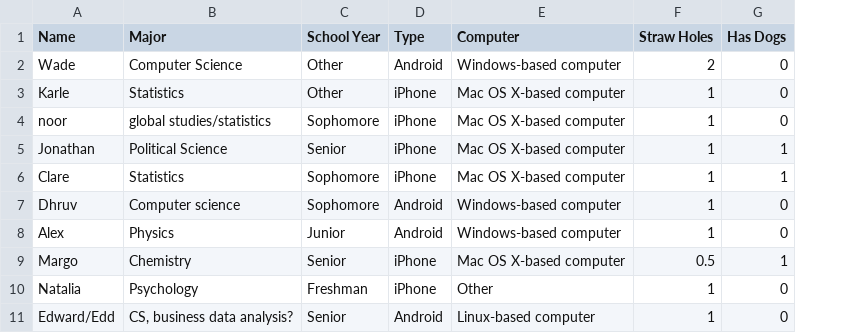
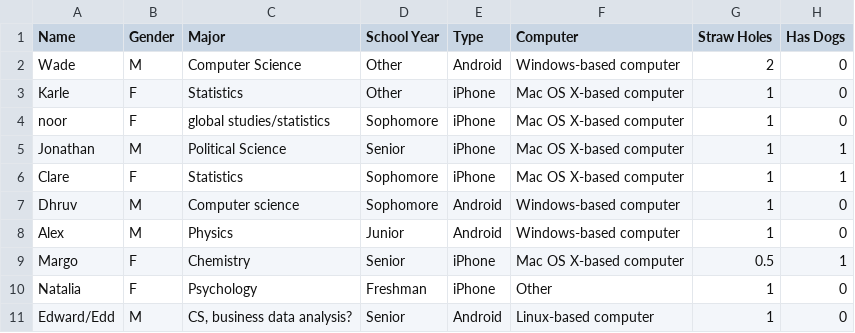
Before and after one commit to AndrewManukov/Stat107, a CSV file: lab_simpsons-paradox/hello.csv, drawn as a sheet; only a part is shown; the diff names each change by its address in the sheet, - before the commit and + after, or states it on an @@ line.

```diff
--- a/lab_simpsons-paradox/hello.csv
+++ b/lab_simpsons-paradox/hello.csv
+column B (Gender), rows 2-11: M | F | F | M | F | M | M | F | F | M
```
Also changed, not shown: lab_simpsons-paradox/Black Dog Reviews.csv, lab_simpsons-paradox/Papa Dels Reviews.csv.
